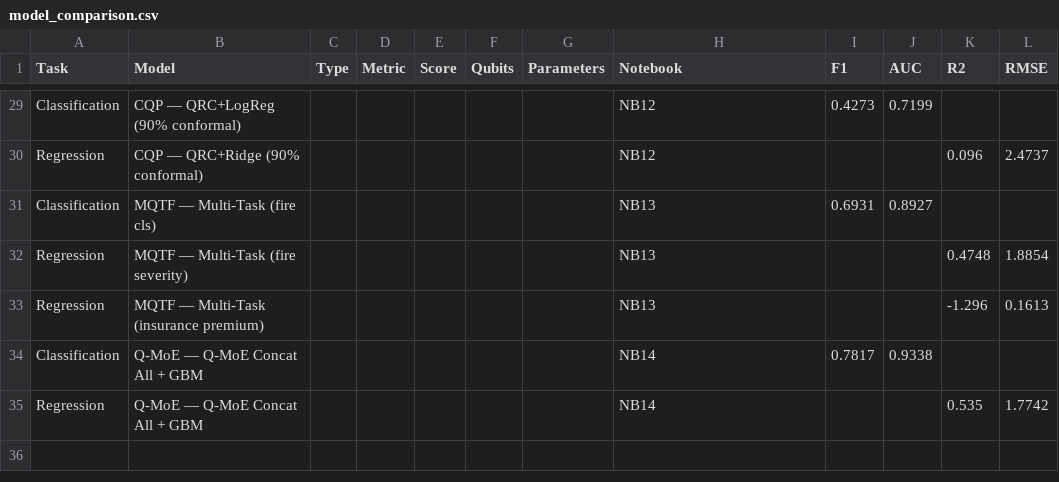
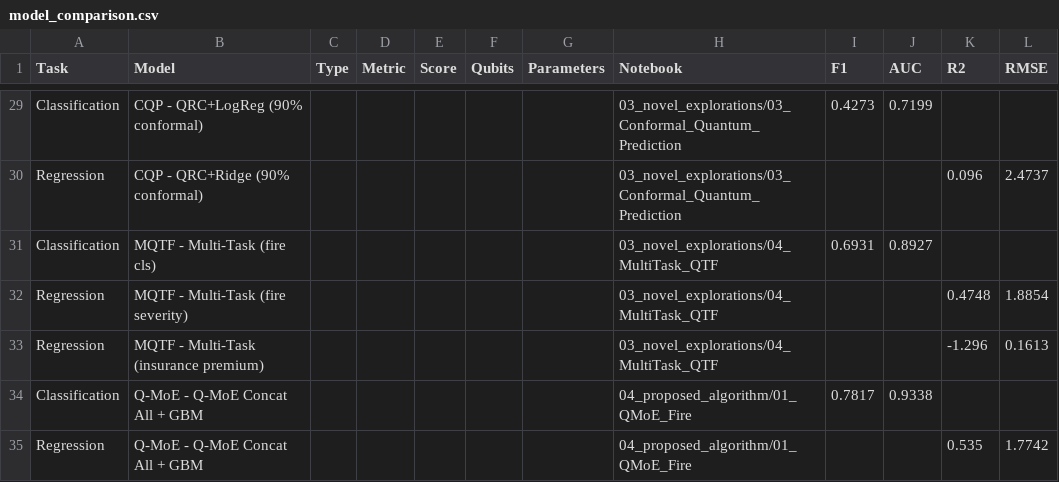
Before and after one commit to Priti0427/Quantum-Sustainability-Challenge, a CSV file: results/model_comparison.csv, drawn as a sheet; only a part is shown, gaps mark what is left out; the diff covers the shown part only; the diff names each change by its address in the sheet, - before the commit and + after, or states it on an @@ line.

Commit message:
Polish submission: team GenQ, Q-MoE integration, fix all NB refs
- SUBMISSION.md: team name to GenQ, replaced all em-dashes, replaced
  all NB references with descriptive names/paths, updated notebook
  table to reflect subfolder structure
- Predictions notebook: added Q-MoE Fire county-level fire probability
  as a feature for 2026 ZIP-code predictions (loads qmoe_results.json,
  maps regime fire rates to counties, then counties to ZIPs)
- Fixed remaining NB references in code cells (print labels, chart
  titles, comparison tables) across Advanced Architectures and QART
- Fixed JSON dict NB values in QGR, CQP, MQTF, Q-MoE notebooks
- Updated model_comparison.csv notebook column to use new folder paths
- Replaced em-dashes in model_comparison.csv

```diff
--- a/results/model_comparison.csv
+++ b/results/model_comparison.csv
-B29 (Model): CQP — QRC+LogReg (90% conformal)
+B29 (Model): CQP - QRC+LogReg (90% conformal)
-H29:H30 (Notebook): NB12
+H29:H30 (Notebook): 03_novel_explorations/03_Conformal_Quantum_Prediction
-B30 (Model): CQP — QRC+Ridge (90% conformal)
+B30 (Model): CQP - QRC+Ridge (90% conformal)
-B31 (Model): MQTF — Multi-Task (fire cls)
+B31 (Model): MQTF - Multi-Task (fire cls)
-H31:H33 (Notebook): NB13
+H31:H33 (Notebook): 03_novel_explorations/04_MultiTask_QTF
-B32 (Model): MQTF — Multi-Task (fire severity)
+B32 (Model): MQTF - Multi-Task (fire severity)
-B33 (Model): MQTF — Multi-Task (insurance premium)
+B33 (Model): MQTF - Multi-Task (insurance premium)
-B34:B35 (Model): Q-MoE — Q-MoE Concat All + GBM
+B34:B35 (Model): Q-MoE - Q-MoE Concat All + GBM
-H34:H35 (Notebook): NB14
+H34:H35 (Notebook): 04_proposed_algorithm/01_QMoE_Fire
```
Also changed, not shown: 29 edited cells elsewhere in this file, 8 other files.
